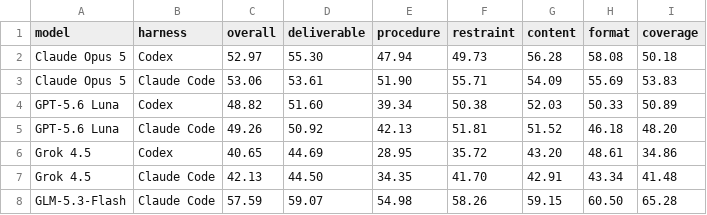
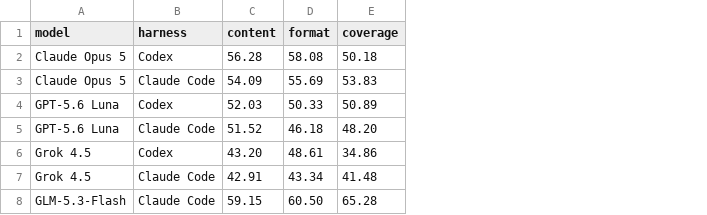
Before and after one commit to MR5xiaojie/skillexperiment, a CSV file: results/configuration_scores.csv, drawn as a sheet; only a part is shown; the diff names each change by its address in the sheet, - before the commit and + after, or states it on an @@ line.

Commit message:
Show only the nine subcategory scores

```diff
--- a/results/configuration_scores.csv
+++ b/results/configuration_scores.csv
-column C (overall), rows 2-8: 52.97 | 53.06 | 48.82 | 49.26 | 40.65 | 42.13 | 57.59
-column D (deliverable), rows 2-8: 55.30 | 53.61 | 51.60 | 50.92 | 44.69 | 44.50 | 59.07
-column E (procedure), rows 2-8: 47.94 | 51.90 | 39.34 | 42.13 | 28.95 | 34.35 | 54.98
-column F (restraint), rows 2-8: 49.73 | 55.71 | 50.38 | 51.81 | 35.72 | 41.70 | 58.26
```
Also changed, not shown: 1 other file.
